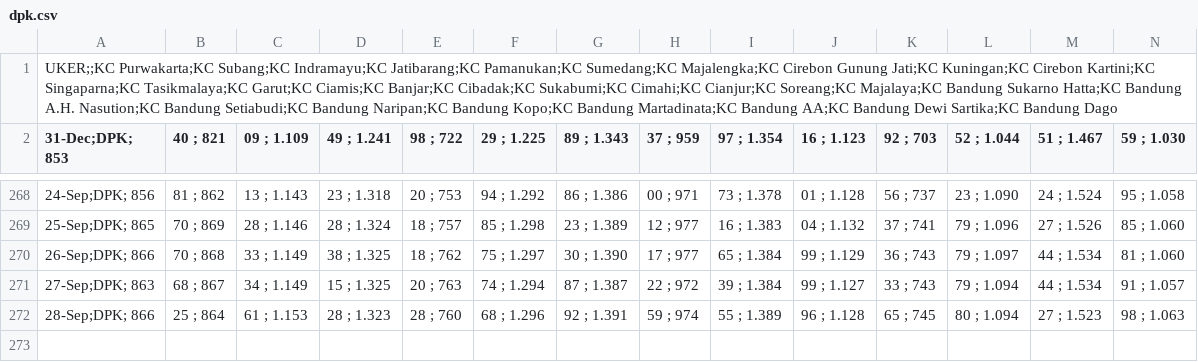
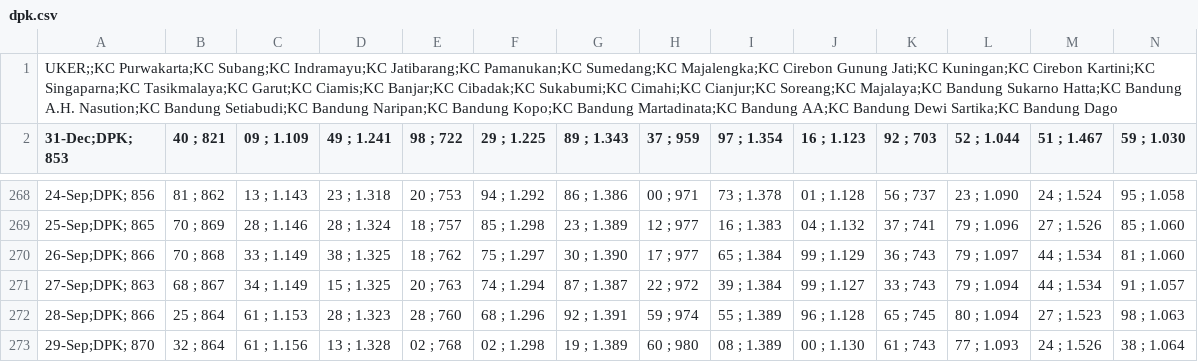
Before and after one commit to alganii14/grafik, a CSV file: csv mikro/dpk.csv, drawn as a sheet; only a part is shown, gaps mark what is left out; rows hold the shown columns only; the diff names each change by its address in the sheet, - before the commit and + after, or states it on an @@ line.

Commit message:
Update csv kcp, konsol, mikro, ritel untuk tanggal 29 September

```diff
--- a/csv mikro/dpk.csv
+++ b/csv mikro/dpk.csv
+row 273: 29-Sep;DPK; 870 | 32 ; 864 | 61 ; 1.156 | 13 ; 1.328 | 02 ; 768 | 02 ; 1.298 | 19 ; 1.389 | 60 ; 980 | 08 ; 1.389 | 00 ; 1.130 | 61 ; 743 | 77 ; 1.093 | 24 ; 1.526 | 38 ; 1.064
```
Also changed, not shown: csv kcp/casa.csv, csv kcp/dpk.csv, 17 other files.
